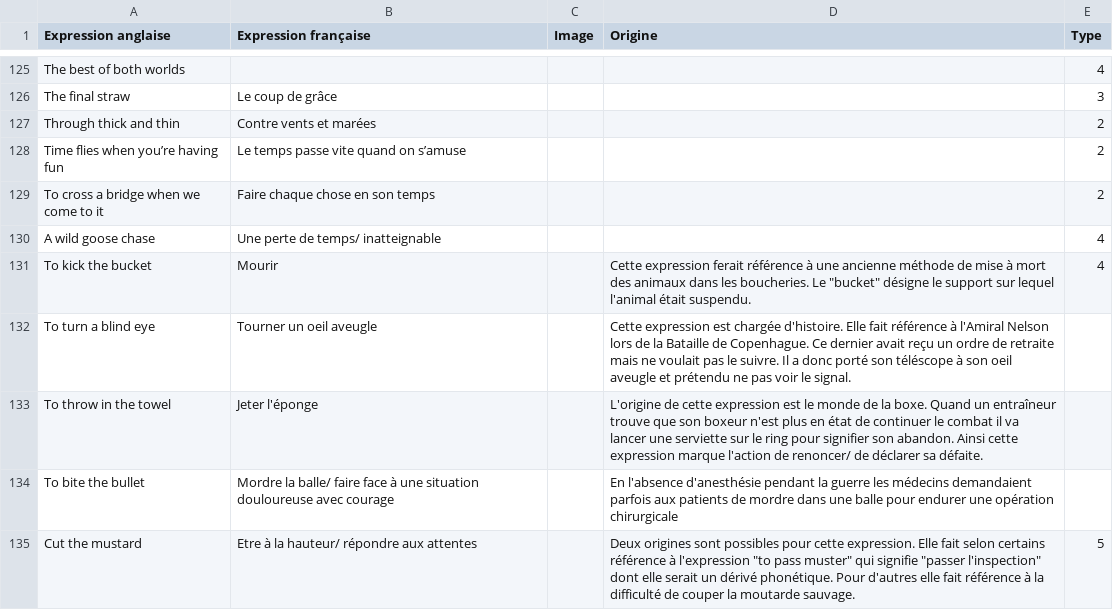
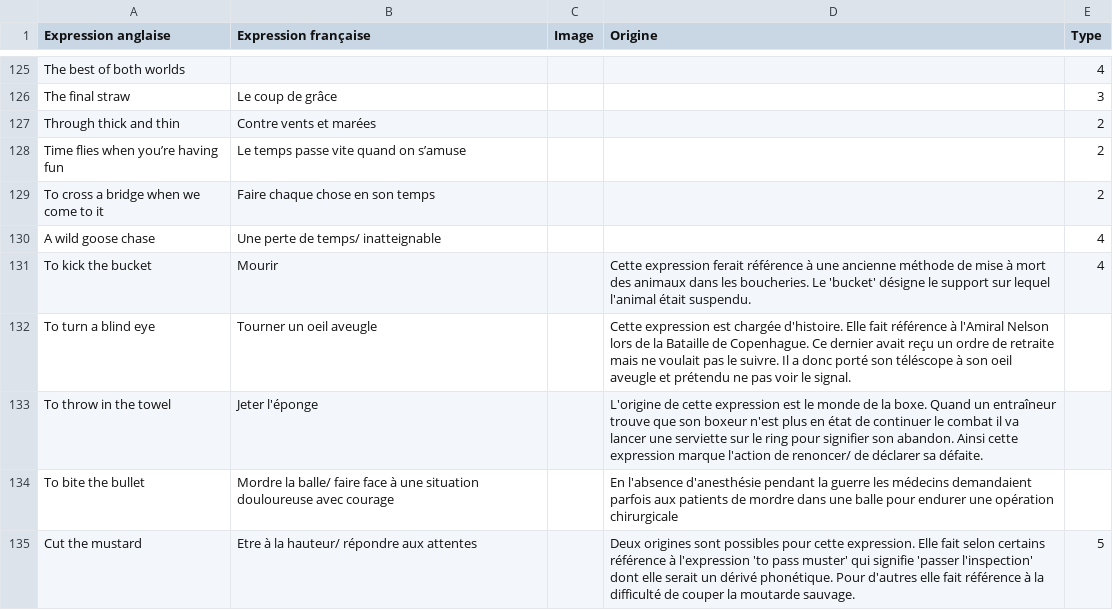
Before and after one commit to Nic0Fernandez/Opti-Duolingo, a CSV file: src/renderer/src/assets/data.csv, drawn as a sheet; only a part is shown, gaps mark what is left out.

Commit message:
fix: probleme quotes csv

```diff
--- a/src/renderer/src/assets/data.csv
+++ b/src/renderer/src/assets/data.csv
@@ -130,3 +130,3 @@ To cross a bridge when we come to it,Faire chaque chose en son temps,,,2
 A wild goose chase,Une perte de temps/ inatteignable,,,4
-To kick the bucket, Mourir,,Cette expression ferait référence à une ancienne méthode de mise à mort des animaux dans les boucheries. Le "bucket" désigne le support sur lequel l'animal était suspendu.,4
+To kick the bucket, Mourir,,Cette expression ferait référence à une ancienne méthode de mise à mort des animaux dans les boucheries. Le 'bucket' désigne le support sur lequel l'animal était suspendu.,4
 To turn a blind eye, Tourner un oeil aveugle,,Cette expression est chargée d'histoire. Elle fait référence à l'Amiral Nelson lors de la Bataille de Copenhague. Ce dernier avait reçu un ordre de retraite mais ne voulait pas le suivre. Il a donc porté son téléscope à son oeil aveugle et prétendu ne pas voir le signal.,
@@ -134,2 +134,2 @@ To throw in the towel, Jeter l'éponge,,L'origine de cette expression est le mon
 To bite the bullet, Mordre la balle/ faire face à une situation douloureuse avec courage,,En l'absence d'anesthésie pendant la guerre les médecins demandaient parfois aux patients de mordre dans une balle pour endurer une opération chirurgicale,
-Cut the mustard, Etre à la hauteur/ répondre aux attentes,,Deux origines sont possibles pour cette expression. Elle fait selon certains référence à l'expression "to pass muster" qui signifie "passer l'inspection" dont elle serait un dérivé phonétique. Pour d'autres elle fait référence à la difficulté de couper la moutarde sauvage.,5
+Cut the mustard, Etre à la hauteur/ répondre aux attentes,,Deux origines sont possibles pour cette expression. Elle fait selon certains référence à l'expression 'to pass muster' qui signifie 'passer l'inspection' dont elle serait un dérivé phonétique. Pour d'autres elle fait référence à la difficulté de couper la moutarde sauvage.,5
```
